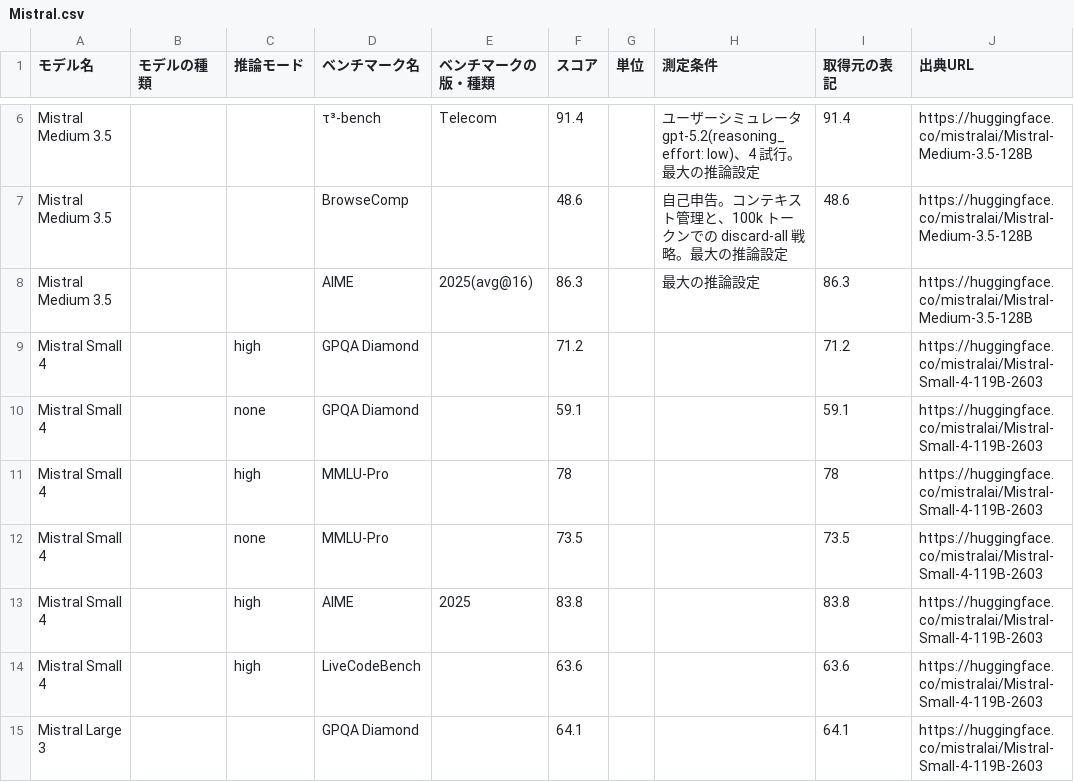
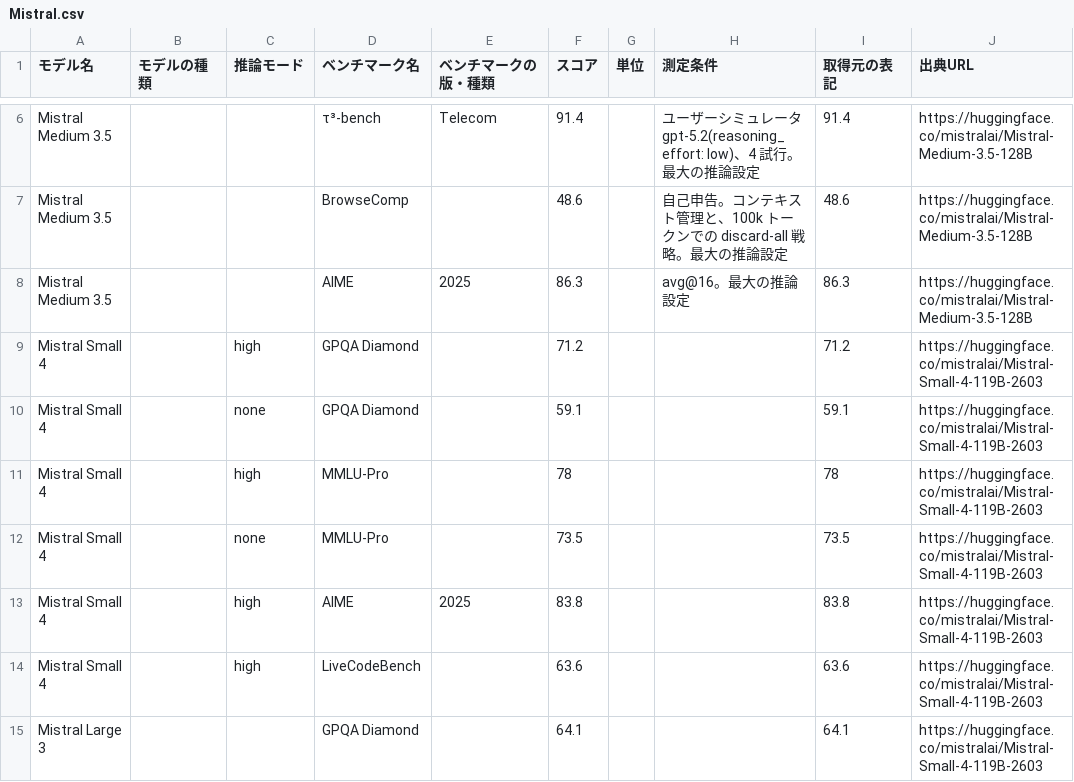
Before and after one commit to 250028/anatomia, a CSV file: data/manual/Mistral.csv, drawn as a sheet; only a part is shown, gaps mark what is left out; the diff names each change by its address in the sheet, - before the commit and + after, or states it on an @@ line.

```diff
--- a/data/manual/Mistral.csv
+++ b/data/manual/Mistral.csv
-E8 (ベンチマークの版・種類): 2025(avg@16)
+E8 (ベンチマークの版・種類): 2025
-H8 (測定条件): 最大の推論設定
+H8 (測定条件): avg@16。最大の推論設定
```
